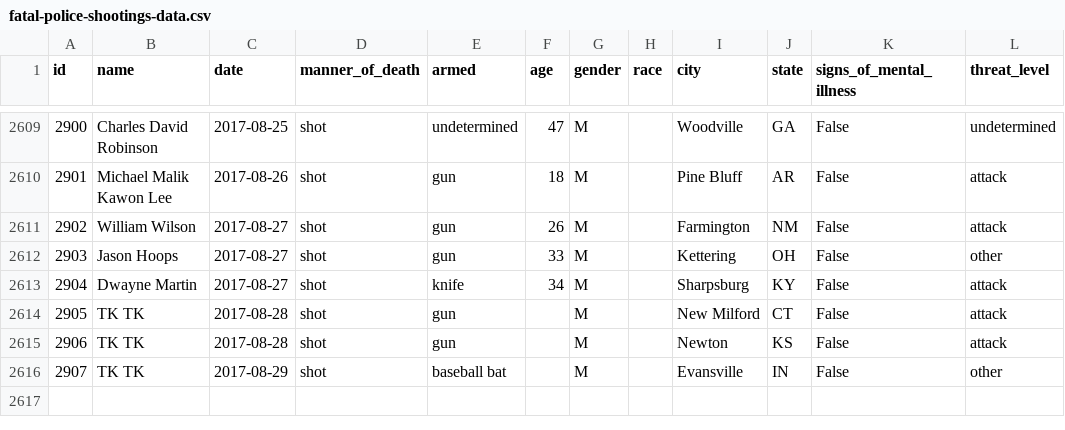
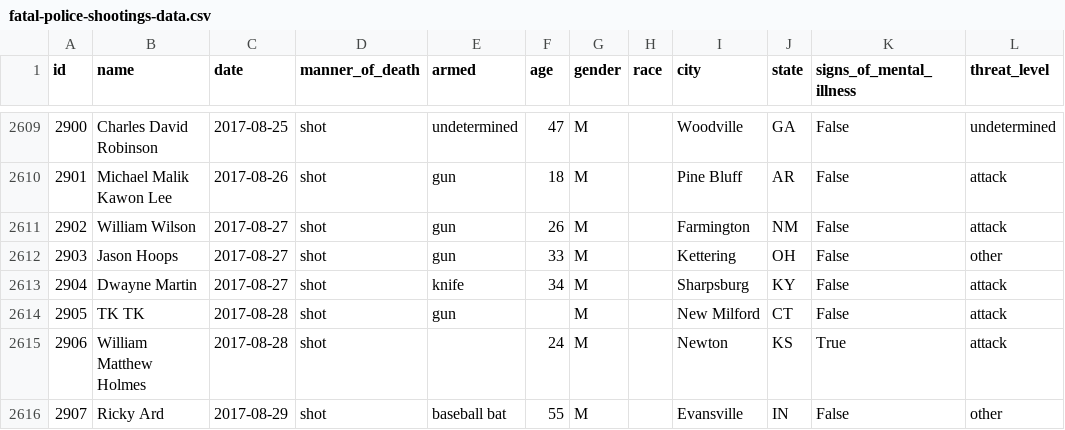
Before and after one commit to washingtonpost/data-police-shootings, a CSV file: fatal-police-shootings-data.csv, drawn as a sheet; only a part is shown, gaps mark what is left out; the diff names each change by its address in the sheet, - before the commit and + after, or states it on an @@ line.

Commit message:
2615 people have been shot and killed by police since Jan. 1, 2015.

```diff
--- a/fatal-police-shootings-data.csv
+++ b/fatal-police-shootings-data.csv
-B2615 (name): TK TK
+B2615 (name): William Matthew Holmes
-E2615 (armed): gun
+E2615 (armed): (empty)
-F2615 (age): (empty)
+F2615 (age): 24
-K2615 (signs_of_mental_illness): False
+K2615 (signs_of_mental_illness): True
-B2616 (name): TK TK
+B2616 (name): Ricky Ard
-F2616 (age): (empty)
+F2616 (age): 55
```
